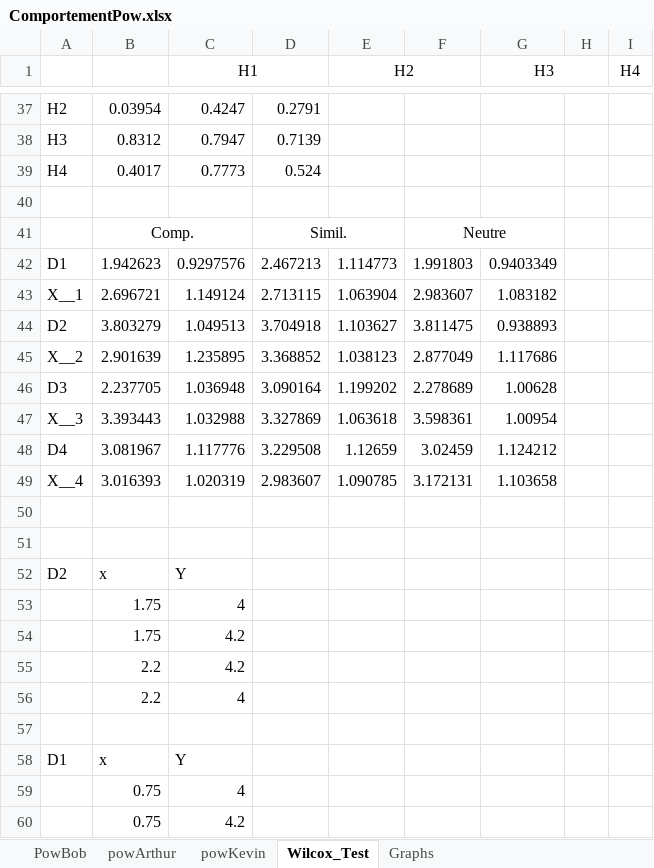
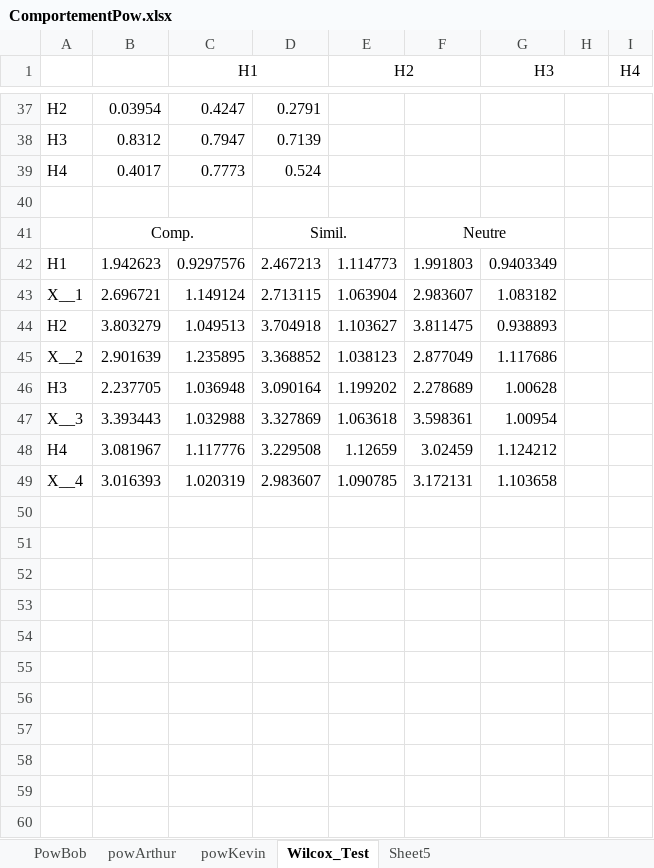
Before and after one commit to Olydia/Discolog, an Excel workbook: ToM/compVsMimic_Etude/EtudeFinale/ComportementPow.xlsx, sheet Wilcox_Test, drawn as a sheet; only a part is shown, gaps mark what is left out; values as stored, in another font and other column widths than the file's, no borders; the diff covers the shown part only; the diff names each change by its address in the sheet, - before the commit and + after, or states it on an @@ line.

```diff
--- a/ToM/compVsMimic_Etude/EtudeFinale/ComportementPow.xlsx (sheet Wilcox_Test)
+++ b/ToM/compVsMimic_Etude/EtudeFinale/ComportementPow.xlsx (sheet Wilcox_Test)
-sheet tab: Graphs
+sheet tab: Sheet5
-A42: D1
+A42: H1
-A44: D2
+A44: H2
-A46: D3
+A46: H3
-A48: D4
+A48: H4
-row 50: (empty)
-row 51: (empty)
-row 52: D2 | x | Y
-row 53:  | 1.75 | 4
-row 54:  | 1.75 | 4.2
-row 55:  | 2.2 | 4.2
-row 56:  | 2.2 | 4
-row 57: (empty)
-row 58: D1 | x | Y
-row 59:  | 0.75 | 4
-row 60:  | 0.75 | 4.2
```
Also changed, not shown: 13 removed rows elsewhere in this sheet, charts or pictures, ToM/compVsMimic_Etude/EtudeFinale/Resultats/confortData.xlsx, ToM/compVsMimic_Etude/EtudeFinale/Resultats/testToursParole.xlsx.
